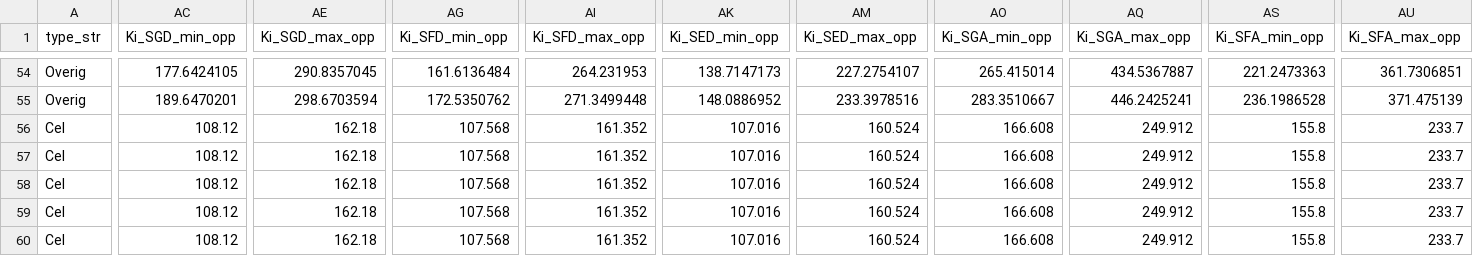
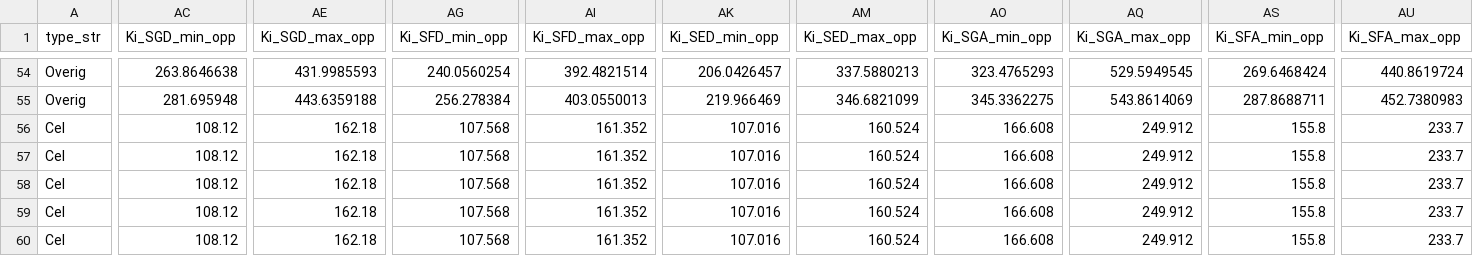
Before and after one commit to pbl-nl/model-vesta-public, a CSV file: data/20241107_Utiliteiten_BAG.csv, drawn as a sheet; only a part is shown, gaps mark what is left out; the diff covers the shown part only; the diff names each change by its address in the sheet, - before the commit and + after, or states it on an @@ line.

```diff
--- a/data/20241107_Utiliteiten_BAG.csv
+++ b/data/20241107_Utiliteiten_BAG.csv
-AC54 (Ki_SGD_min_opp): 177.6424105
+AC54 (Ki_SGD_min_opp): 263.8646638
-AE54 (Ki_SGD_max_opp): 290.8357045
+AE54 (Ki_SGD_max_opp): 431.9985593
-AG54 (Ki_SFD_min_opp): 161.6136484
+AG54 (Ki_SFD_min_opp): 240.0560254
-AI54 (Ki_SFD_max_opp): 264.231953
+AI54 (Ki_SFD_max_opp): 392.4821514
-AK54 (Ki_SED_min_opp): 138.7147173
+AK54 (Ki_SED_min_opp): 206.0426457
-AM54 (Ki_SED_max_opp): 227.2754107
+AM54 (Ki_SED_max_opp): 337.5880213
-AO54 (Ki_SGA_min_opp): 265.415014
+AO54 (Ki_SGA_min_opp): 323.4765293
-AQ54 (Ki_SGA_max_opp): 434.5367887
+AQ54 (Ki_SGA_max_opp): 529.5949545
-AS54 (Ki_SFA_min_opp): 221.2473363
+AS54 (Ki_SFA_min_opp): 269.6468424
-AU54 (Ki_SFA_max_opp): 361.7306851
+AU54 (Ki_SFA_max_opp): 440.8619724
-AC55 (Ki_SGD_min_opp): 189.6470201
+AC55 (Ki_SGD_min_opp): 281.695948
-AE55 (Ki_SGD_max_opp): 298.6703594
+AE55 (Ki_SGD_max_opp): 443.6359188
-AG55 (Ki_SFD_min_opp): 172.5350762
+AG55 (Ki_SFD_min_opp): 256.278384
-AI55 (Ki_SFD_max_opp): 271.3499448
+AI55 (Ki_SFD_max_opp): 403.0550013
-AK55 (Ki_SED_min_opp): 148.0886952
+AK55 (Ki_SED_min_opp): 219.966469
-AM55 (Ki_SED_max_opp): 233.3978516
+AM55 (Ki_SED_max_opp): 346.6821099
-AO55 (Ki_SGA_min_opp): 283.3510667
+AO55 (Ki_SGA_min_opp): 345.3362275
-AQ55 (Ki_SGA_max_opp): 446.2425241
+AQ55 (Ki_SGA_max_opp): 543.8614069
-AS55 (Ki_SFA_min_opp): 236.1986528
+AS55 (Ki_SFA_min_opp): 287.8688711
-AU55 (Ki_SFA_max_opp): 371.475139
+AU55 (Ki_SFA_max_opp): 452.7380983
```
Also changed, not shown: 88 edited cells elsewhere in this file.
